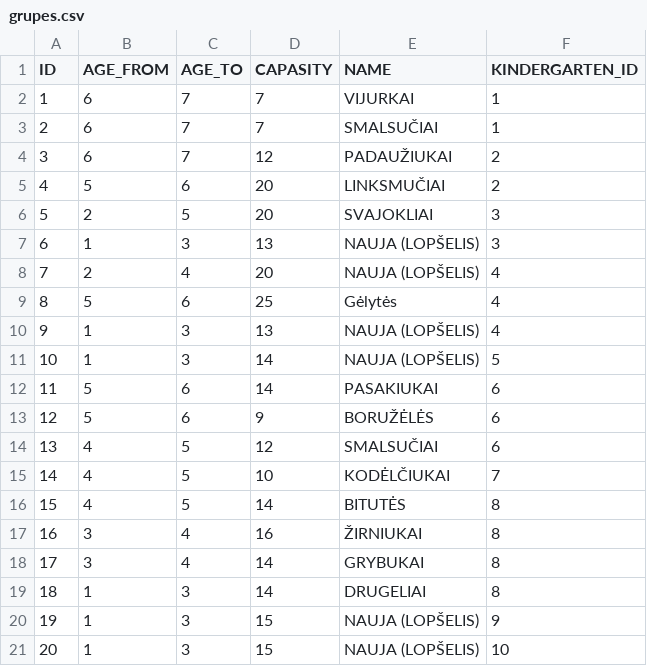
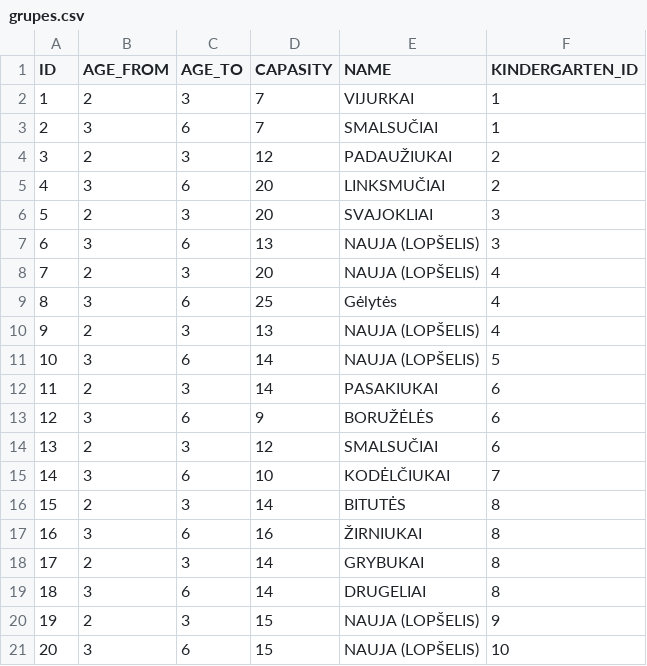
Before and after one commit to Pauliiuuss/VDISProjektas, a CSV file: dis-app/src/main/resources/grupes.csv, drawn as a sheet; only a part is shown; the diff covers the shown part only.

```diff
--- a/dis-app/src/main/resources/grupes.csv
+++ b/dis-app/src/main/resources/grupes.csv
@@ -1,21 +1,21 @@
 ID;AGE_FROM;AGE_TO;CAPASITY;NAME;KINDERGARTEN_ID
-1;6;7;7;VIJURKAI;1
-2;6;7;7;SMALSUČIAI;1
-3;6;7;12;PADAUŽIUKAI;2
-4;5;6;20;LINKSMUČIAI;2
-5;2;5;20;SVAJOKLIAI;3
-6;1;3;13;NAUJA (LOPŠELIS);3
-7;2;4;20;NAUJA (LOPŠELIS);4
-8;5;6;25;Gėlytės;4
-9;1;3;13;NAUJA (LOPŠELIS);4
-10;1;3;14;NAUJA (LOPŠELIS);5
-11;5;6;14;PASAKIUKAI;6
-12;5;6;9;BORUŽĖLĖS;6
-13;4;5;12;SMALSUČIAI;6
-14;4;5;10;KODĖLČIUKAI;7
-15;4;5;14;BITUTĖS;8
-16;3;4;16;ŽIRNIUKAI;8
-17;3;4;14;GRYBUKAI;8
-18;1;3;14;DRUGELIAI;8
-19;1;3;15;NAUJA (LOPŠELIS);9
-20;1;3;15;NAUJA (LOPŠELIS);10
+1;2;3;7;VIJURKAI;1
+2;3;6;7;SMALSUČIAI;1
+3;2;3;12;PADAUŽIUKAI;2
+4;3;6;20;LINKSMUČIAI;2
+5;2;3;20;SVAJOKLIAI;3
+6;3;6;13;NAUJA (LOPŠELIS);3
+7;2;3;20;NAUJA (LOPŠELIS);4
+8;3;6;25;Gėlytės;4
+9;2;3;13;NAUJA (LOPŠELIS);4
+10;3;6;14;NAUJA (LOPŠELIS);5
+11;2;3;14;PASAKIUKAI;6
+12;3;6;9;BORUŽĖLĖS;6
+13;2;3;12;SMALSUČIAI;6
+14;3;6;10;KODĖLČIUKAI;7
+15;2;3;14;BITUTĖS;8
+16;3;6;16;ŽIRNIUKAI;8
+17;2;3;14;GRYBUKAI;8
+18;3;6;14;DRUGELIAI;8
+19;2;3;15;NAUJA (LOPŠELIS);9
+20;3;6;15;NAUJA (LOPŠELIS);10
```
Also changed, not shown: 6 edited cells elsewhere in this file, 1 other file.
